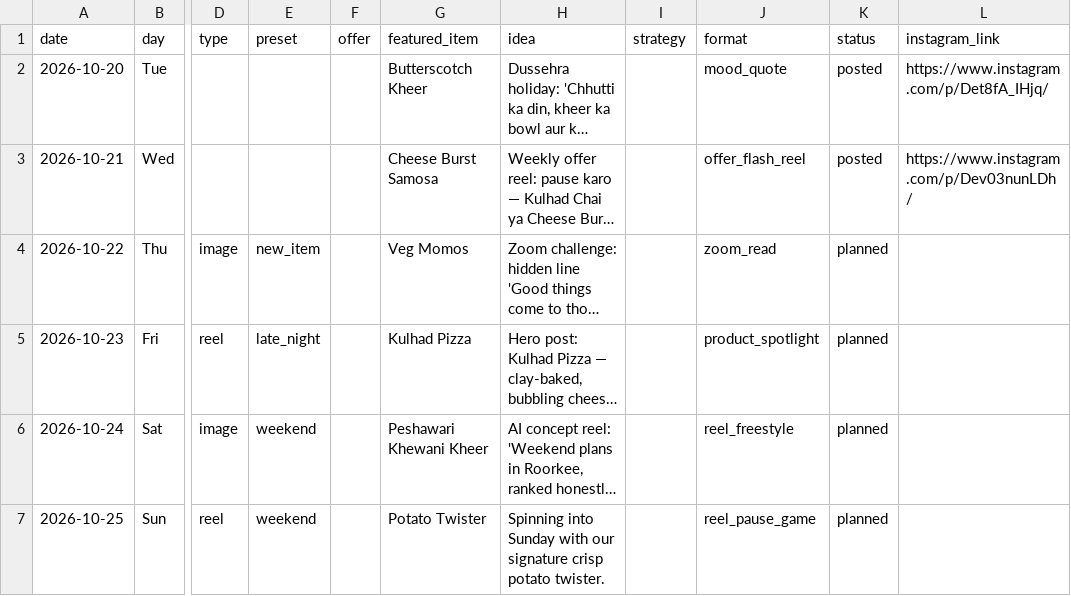
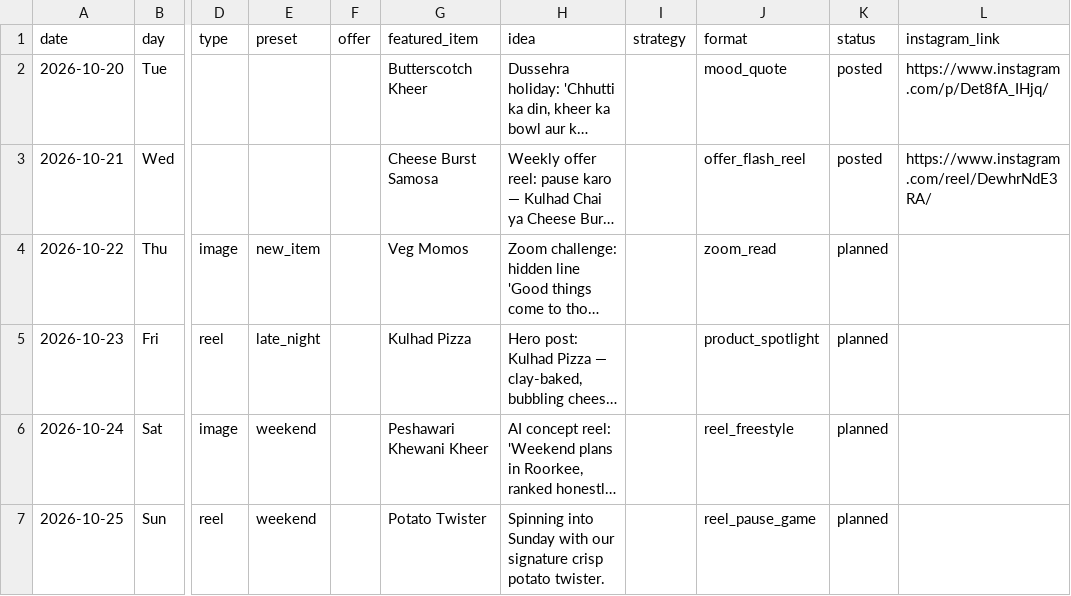
Before and after one commit to suryanshsharma2525-rgb/bhavya-insta-bot, a CSV file: data/content_calendar.csv, drawn as a sheet; only a part is shown, gaps mark what is left out; long unchanged cells end in …; the diff names each change by its address in the sheet, - before the commit and + after, or states it on an @@ line.

```diff
--- a/data/content_calendar.csv
+++ b/data/content_calendar.csv
-L3 (instagram_link): https://www.instagram.com/p/Dev03nunLDh/
+L3 (instagram_link): https://www.instagram.com/reel/DewhrNdE3RA/
```
Also changed, not shown: data/posts_log.csv, 2 other files.
